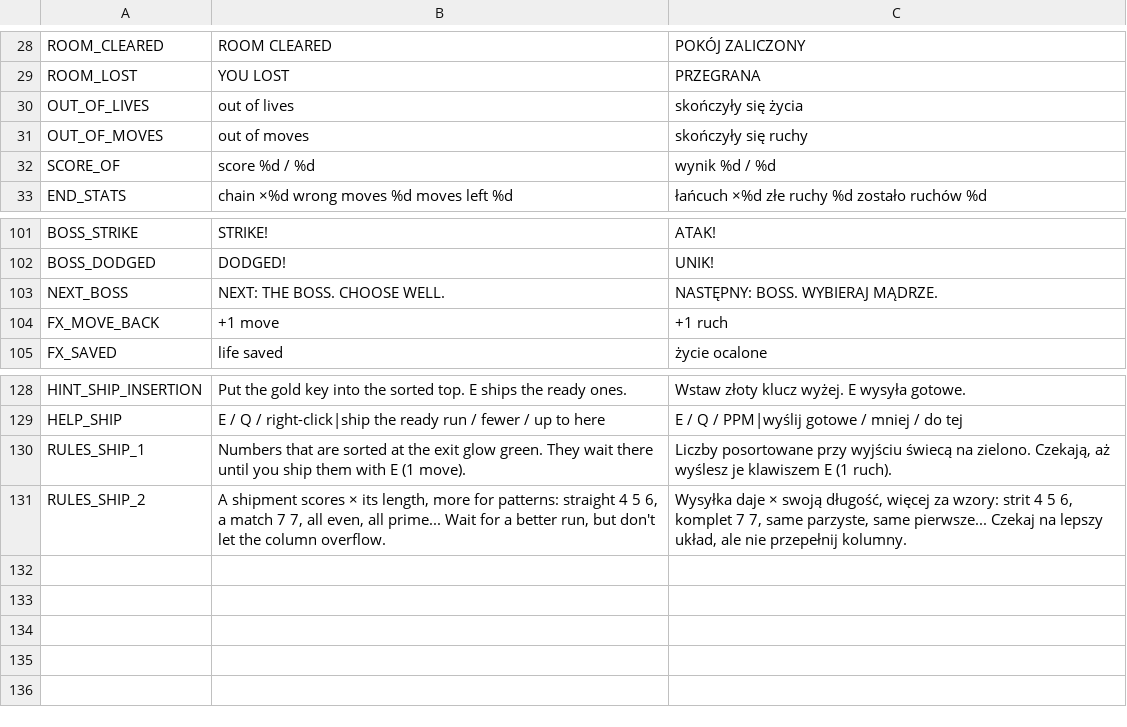
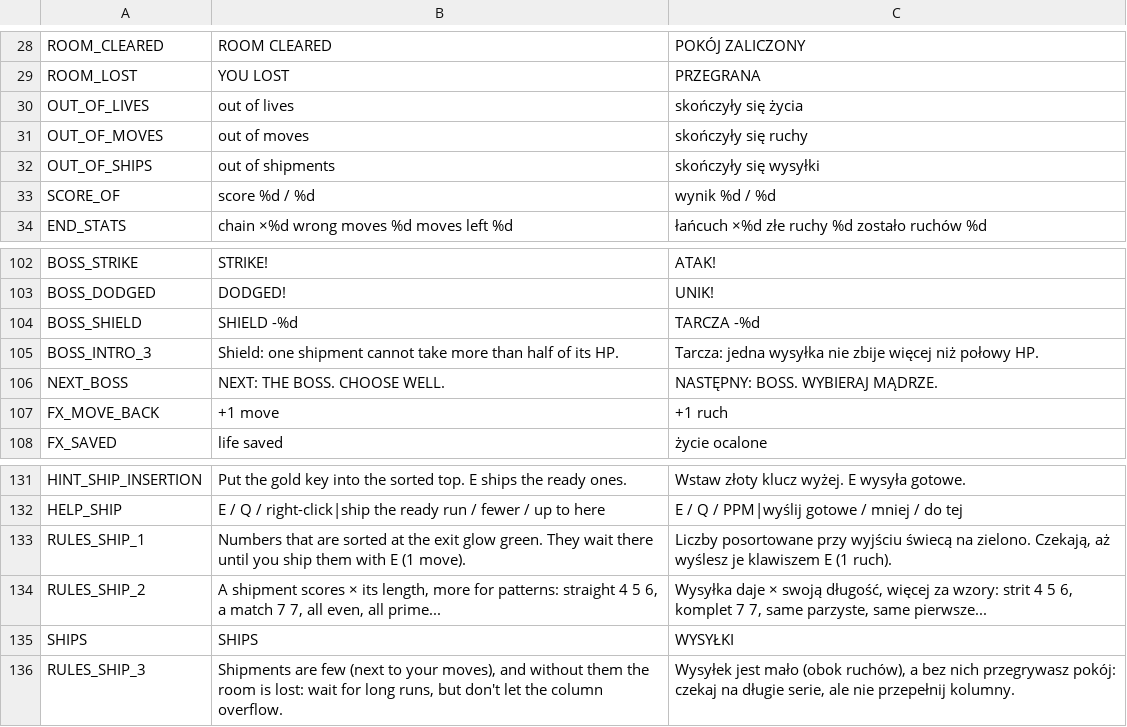
Before and after one commit to czarnabulka/Sortlite, a CSV file: i18n/strings.csv, drawn as a sheet; only a part is shown, gaps mark what is left out.

```diff
--- a/i18n/strings.csv
+++ b/i18n/strings.csv
@@ -31,2 +31,3 @@ OUT_OF_LIVES,out of lives,skończyły się życia
 OUT_OF_MOVES,out of moves,skończyły się ruchy
+OUT_OF_SHIPS,out of shipments,skończyły się wysyłki
 SCORE_OF,score %d / %d,wynik %d / %d
@@ -102,2 +103,4 @@ BOSS_STRIKE,STRIKE!,ATAK!
 BOSS_DODGED,DODGED!,UNIK!
+BOSS_SHIELD,SHIELD -%d,TARCZA -%d
+BOSS_INTRO_3,Shield: one shipment cannot take more than half of its HP.,Tarcza: jedna wysyłka nie zbije więcej niż połowy HP.
 NEXT_BOSS,NEXT: THE BOSS. CHOOSE WELL.,NASTĘPNY: BOSS. WYBIERAJ MĄDRZE.
@@ -130,2 +133,4 @@ HELP_SHIP,E / Q / right-click|ship the ready run / fewer / up to here,E / Q / PP
 RULES_SHIP_1,Numbers that are sorted at the exit glow green. They wait there until you ship them with E (1 move).,"Liczby posortowane przy wyjściu świecą na zielono. Czekają, aż wyślesz je klawiszem E (1 ruch)."
-RULES_SHIP_2,"A shipment scores × its length, more for patterns: straight 4 5 6, a match 7 7, all even, all prime... Wait for a better run, but don't let the column overflow.","Wysyłka daje × swoją długość, więcej za wzory: strit 4 5 6, komplet 7 7, same parzyste, same pierwsze... Czekaj na lepszy układ, ale nie przepełnij kolumny."
+RULES_SHIP_2,"A shipment scores × its length, more for patterns: straight 4 5 6, a match 7 7, all even, all prime...","Wysyłka daje × swoją długość, więcej za wzory: strit 4 5 6, komplet 7 7, same parzyste, same pierwsze..."
+SHIPS,SHIPS,WYSYŁKI
+RULES_SHIP_3,"Shipments are few (next to your moves), and without them the room is lost: wait for long runs, but don't let the column overflow.","Wysyłek jest mało (obok ruchów), a bez nich przegrywasz pokój: czekaj na długie serie, ale nie przepełnij kolumny."
```
Also changed, not shown: 12 other files.
